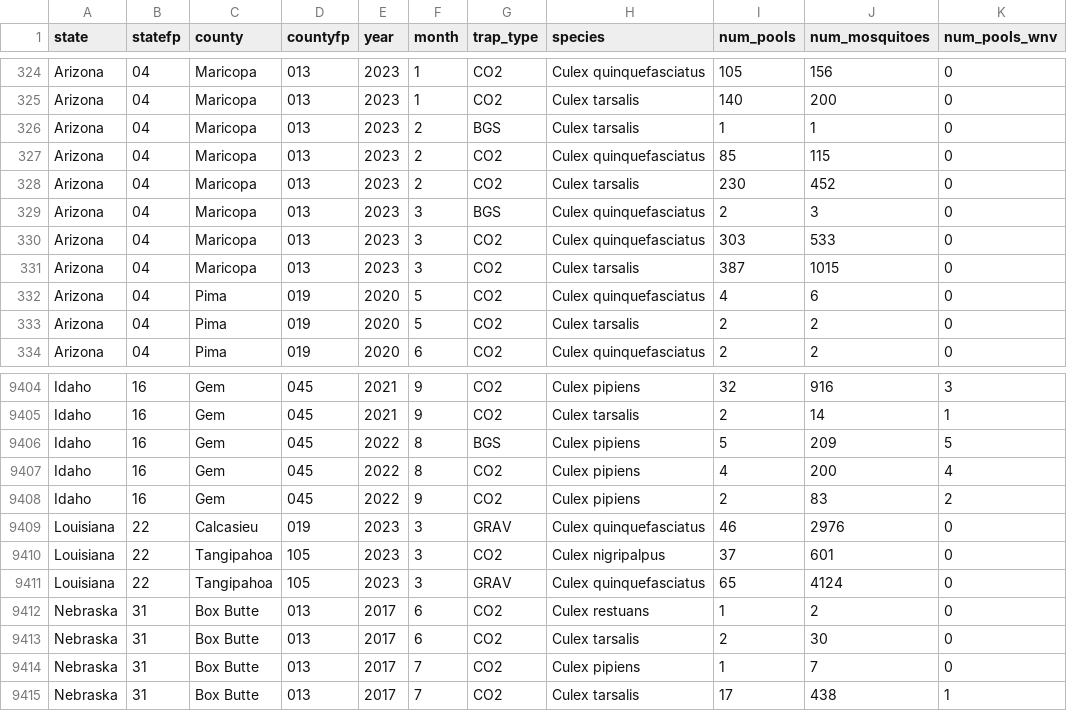
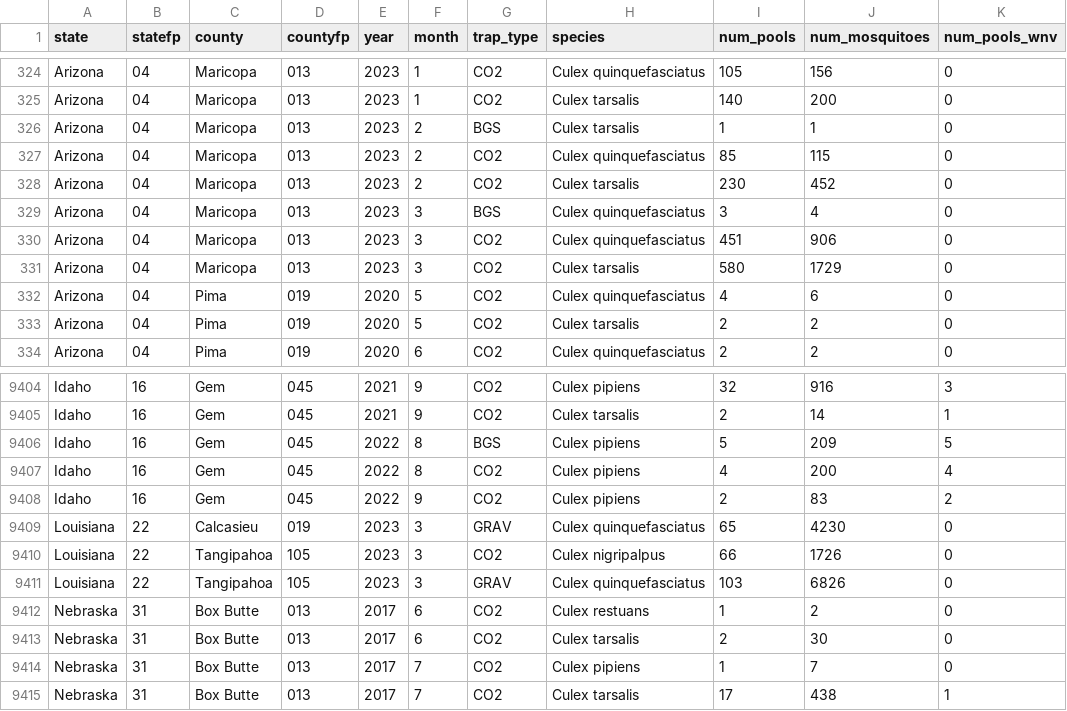
Before and after one commit to VectorSurv/2023-wnv, a CSV file: 2023-wnv/infection/2023-03-31/infection.csv, drawn as a sheet; only a part is shown, gaps mark what is left out.

```diff
--- a/2023-wnv/infection/2023-03-31/infection.csv
+++ b/2023-wnv/infection/2023-03-31/infection.csv
@@ -328,5 +328,5 @@ Arizona,04,Maricopa,013,2023,2,CO2,Culex quinquefasciatus,85,115,0
 Arizona,04,Maricopa,013,2023,2,CO2,Culex tarsalis,230,452,0
-Arizona,04,Maricopa,013,2023,3,BGS,Culex quinquefasciatus,2,3,0
-Arizona,04,Maricopa,013,2023,3,CO2,Culex quinquefasciatus,303,533,0
-Arizona,04,Maricopa,013,2023,3,CO2,Culex tarsalis,387,1015,0
+Arizona,04,Maricopa,013,2023,3,BGS,Culex quinquefasciatus,3,4,0
+Arizona,04,Maricopa,013,2023,3,CO2,Culex quinquefasciatus,451,906,0
+Arizona,04,Maricopa,013,2023,3,CO2,Culex tarsalis,580,1729,0
 Arizona,04,Pima,019,2020,5,CO2,Culex quinquefasciatus,4,6,0
@@ -9408,5 +9408,5 @@ Idaho,16,Gem,045,2022,8,CO2,Culex pipiens,4,200,4
 Idaho,16,Gem,045,2022,9,CO2,Culex pipiens,2,83,2
-Louisiana,22,Calcasieu,019,2023,3,GRAV,Culex quinquefasciatus,46,2976,0
-Louisiana,22,Tangipahoa,105,2023,3,CO2,Culex nigripalpus,37,601,0
-Louisiana,22,Tangipahoa,105,2023,3,GRAV,Culex quinquefasciatus,65,4124,0
+Louisiana,22,Calcasieu,019,2023,3,GRAV,Culex quinquefasciatus,65,4230,0
+Louisiana,22,Tangipahoa,105,2023,3,CO2,Culex nigripalpus,66,1726,0
+Louisiana,22,Tangipahoa,105,2023,3,GRAV,Culex quinquefasciatus,103,6826,0
 Nebraska,31,Box Butte,013,2017,6,CO2,Culex restuans,1,2,0
```
Also changed, not shown: 3 other files.
